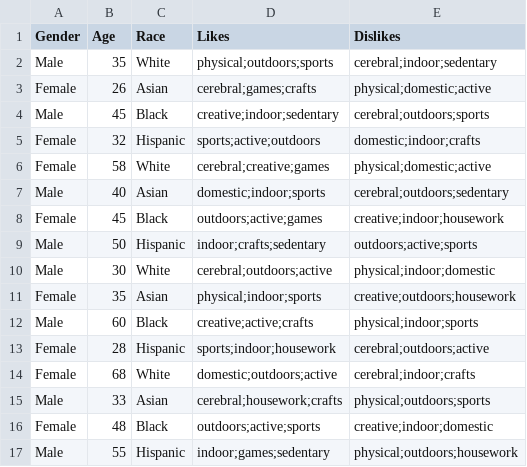
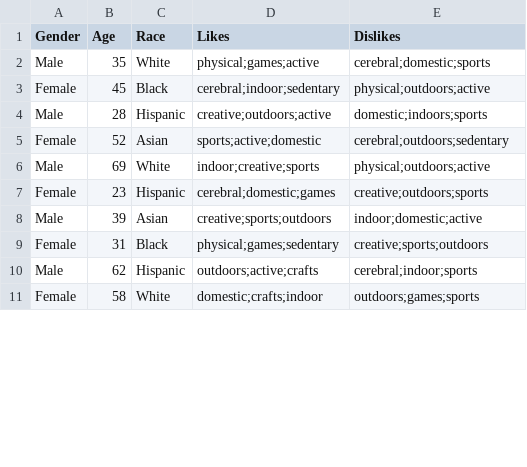
Before and after one commit to paxnea/LLM-multimodal-nudging, a CSV file: data/users.csv, drawn as a sheet; only a part is shown; the diff covers the shown part only.

Commit message:
update users file

```diff
--- a/data/users.csv
+++ b/data/users.csv
@@ -1,17 +1,11 @@
 Gender,Age,Race,Likes,Dislikes
-Male,35,White,physical;outdoors;sports,cerebral;indoor;sedentary
-Female,26,Asian,cerebral;games;crafts,physical;domestic;active
-Male,45,Black,creative;indoor;sedentary,cerebral;outdoors;sports
-Female,32,Hispanic,sports;active;outdoors,domestic;indoor;crafts
-Female,58,White,cerebral;creative;games,physical;domestic;active
-Male,40,Asian,domestic;indoor;sports,cerebral;outdoors;sedentary
-Female,45,Black,outdoors;active;games,creative;indoor;housework
-Male,50,Hispanic,indoor;crafts;sedentary,outdoors;active;sports
-Male,30,White,cerebral;outdoors;active,physical;indoor;domestic
-Female,35,Asian,physical;indoor;sports,creative;outdoors;housework
-Male,60,Black,creative;active;crafts,physical;indoor;sports
-Female,28,Hispanic,sports;indoor;housework,cerebral;outdoors;active
-Female,68,White,domestic;outdoors;active,cerebral;indoor;crafts
-Male,33,Asian,cerebral;housework;crafts,physical;outdoors;sports
-Female,48,Black,outdoors;active;sports,creative;indoor;domestic
-Male,55,Hispanic,indoor;games;sedentary,physical;outdoors;housework
+Male,35,White,physical;games;active,cerebral;domestic;sports
+Female,45,Black,cerebral;indoor;sedentary,physical;outdoors;active
+Male,28,Hispanic,creative;outdoors;active,domestic;indoors;sports
+Female,52,Asian,sports;active;domestic,cerebral;outdoors;sedentary
+Male,69,White,indoor;creative;sports,physical;outdoors;active
+Female,23,Hispanic,cerebral;domestic;games,creative;outdoors;sports
+Male,39,Asian,creative;sports;outdoors,indoor;domestic;active
+Female,31,Black,physical;games;sedentary,creative;sports;outdoors
+Male,62,Hispanic,outdoors;active;crafts,cerebral;indoor;sports
+Female,58,White,domestic;crafts;indoor,outdoors;games;sports
```
Also changed, not shown: 6 added rows and 12 edited cells elsewhere in this file.
